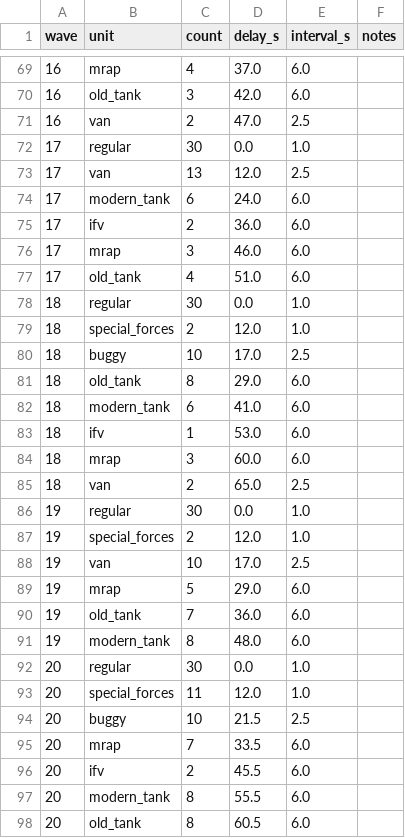
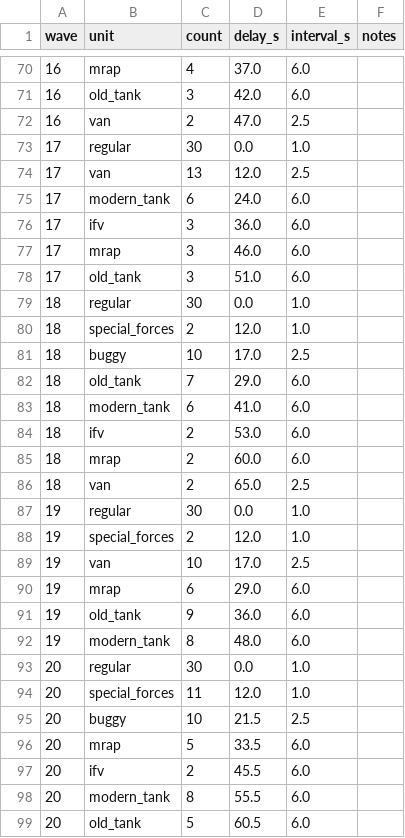
Before and after one commit to yaron1mo/treeline, a CSV file: unity/Assets/Data/waves.csv, drawn as a sheet; only a part is shown, gaps mark what is left out; the diff covers the shown part only.

Commit message:
Balance: final trims with ifv, infantry and armour steps (iteration 6)

```diff
--- a/unity/Assets/Data/waves.csv
+++ b/unity/Assets/Data/waves.csv
@@ -74,5 +75,5 @@ wave,unit,count,delay_s,interval_s,notes
 17,modern_tank,6,24.0,6.0,
-17,ifv,2,36.0,6.0,
+17,ifv,3,36.0,6.0,
 17,mrap,3,46.0,6.0,
-17,old_tank,4,51.0,6.0,
+17,old_tank,3,51.0,6.0,
 18,regular,30,0.0,1.0,
@@ -80,6 +81,6 @@ wave,unit,count,delay_s,interval_s,notes
 18,buggy,10,17.0,2.5,
-18,old_tank,8,29.0,6.0,
+18,old_tank,7,29.0,6.0,
 18,modern_tank,6,41.0,6.0,
-18,ifv,1,53.0,6.0,
-18,mrap,3,60.0,6.0,
+18,ifv,2,53.0,6.0,
+18,mrap,2,60.0,6.0,
 18,van,2,65.0,2.5,
@@ -88,4 +89,4 @@ wave,unit,count,delay_s,interval_s,notes
 19,van,10,17.0,2.5,
-19,mrap,5,29.0,6.0,
-19,old_tank,7,36.0,6.0,
+19,mrap,6,29.0,6.0,
+19,old_tank,9,36.0,6.0,
 19,modern_tank,8,48.0,6.0,
@@ -94,5 +95,5 @@ wave,unit,count,delay_s,interval_s,notes
 20,buggy,10,21.5,2.5,
-20,mrap,7,33.5,6.0,
+20,mrap,5,33.5,6.0,
 20,ifv,2,45.5,6.0,
 20,modern_tank,8,55.5,6.0,
-20,old_tank,8,60.5,6.0,
+20,old_tank,5,60.5,6.0,
```
Also changed, not shown: 1 added row and 5 edited cells elsewhere in this file.
